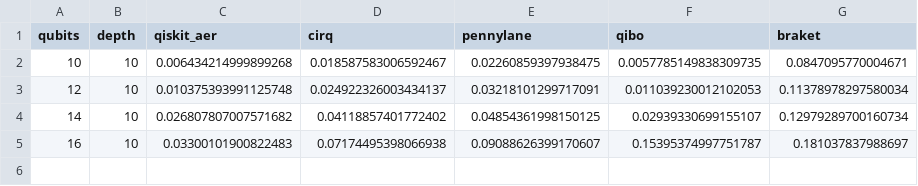
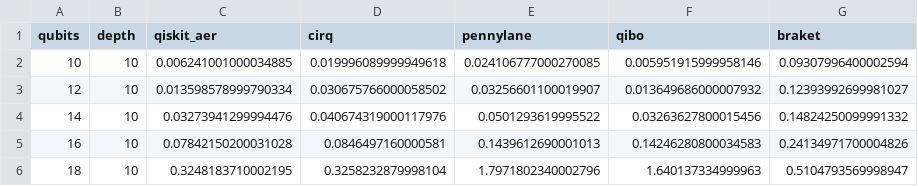
Before and after one commit to sahilmp/Quantum-Universal-Education.github.io, a CSV file: assets/quantum_programs/quantum_simulation_benchmarking/results_qubits.csv, drawn as a sheet.

Commit message:
Expand simulator benchmark: memory wall, UCC compilation, fairness
Build on the five-simulator timing study with three additions and fix a
data issue where the post tables came from a different run than the CSVs.

- pin every backend to a single thread so we compare simulators, not core counts
- add a memory axis: statevector RAM vs qubit count, up to 24 qubits
- add a UCC compilation axis: gate count of a Quantum Volume circuit before
  vs after UCC, and the resulting simulation speedup
- push the qubit sweep to 18 so the slow backends visibly diverge
- pin requirements to the versions used; pin the Qibo numpy backend in code
- regenerate every table, plot and CSV from one canonical run so the post,
  CSVs and notebook all agree
- add a caveats section (single machine, default backends, Braket overhead)

Closes #53

```diff
--- a/assets/quantum_programs/quantum_simulation_benchmarking/results_qubits.csv
+++ b/assets/quantum_programs/quantum_simulation_benchmarking/results_qubits.csv
@@ -1,5 +1,6 @@
 qubits,depth,qiskit_aer,cirq,pennylane,qibo,braket
-10,10,0.006434214999899268,0.018587583006592467,0.02260859397938475,0.0057785149838309735,0.0847095770004671
-12,10,0.010375393991125748,0.024922326003434137,0.03218101299717091,0.011039230012102053,0.11378978297580034
-14,10,0.026807807007571682,0.04118857401772402,0.04854361998150125,0.02939330699155107,0.12979289700160734
-16,10,0.03300101900822483,0.07174495398066938,0.09088626399170607,0.15395374997751787,0.181037837988697
+10,10,0.006241001000034885,0.019996089999949618,0.024106777000270085,0.005951915999958146,0.09307996400002594
+12,10,0.013598578999790334,0.030675766000058502,0.03256601100019907,0.013649686000007932,0.12393992699981027
+14,10,0.03273941299994476,0.040674319000117976,0.0501293619995522,0.03263627800015456,0.14824250099991332
+16,10,0.07842150200031028,0.0846497160000581,0.1439612690001013,0.14246280800034583,0.24134971700004826
+18,10,0.3248183710002195,0.3258232879998104,1.7971802340002796,1.640137334999963,0.5104793569998947
```
Also changed, not shown: assets/quantum_programs/quantum_simulation_benchmarking/results_depth.csv, 11 other files.
